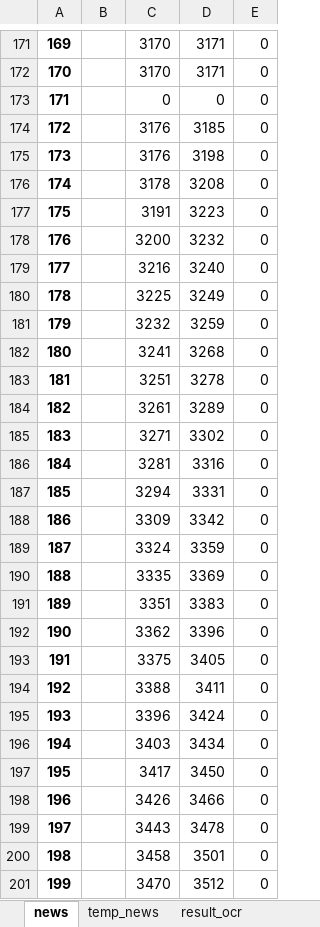
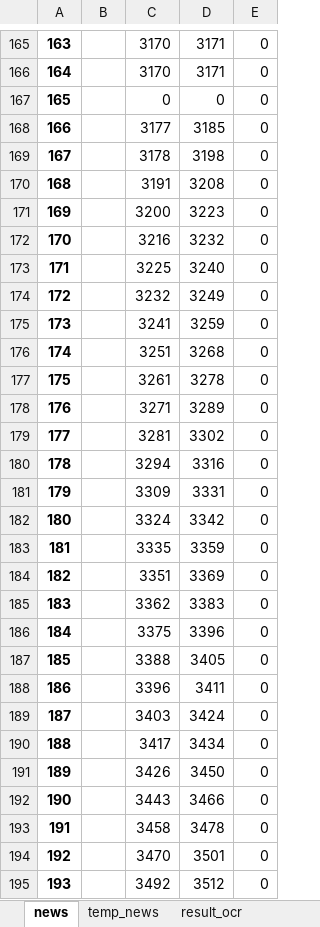
Before and after one commit to bwa2/basic_runningtext, an Excel workbook: debug-inews-sejam-20juli.xlsx, sheet news, drawn as a sheet; only a part is shown, gaps mark what is left out; values as stored, in another font and other column widths than the file's, no borders; addresses are those after the commit; the diff covers the shown part only; the diff names each change by its address in the sheet, - before the commit and + after, or states it on an @@ line.

Commit message:
kumaradm update debug 20juli

```diff
--- a/debug-inews-sejam-20juli.xlsx (sheet news)
+++ b/debug-inews-sejam-20juli.xlsx (sheet news)
@@ column A renumbered from row 122 down @@
-C168: 3176
+C168: 3177
-C169: 3176
+C169: 3178
-C170: 3178
+C170: 3191
-C171: 3191
+C171: 3200
-C172: 3200
+C172: 3216
-C173: 3216
+C173: 3225
-C174: 3225
+C174: 3232
-C175: 3232
+C175: 3241
-C176: 3241
+C176: 3251
-C177: 3251
+C177: 3261
-C178: 3261
+C178: 3271
-C179: 3271
+C179: 3281
-C180: 3281
+C180: 3294
-C181: 3294
+C181: 3309
-C182: 3309
+C182: 3324
-C183: 3324
+C183: 3335
-C184: 3335
+C184: 3351
-C185: 3351
+C185: 3362
-C186: 3362
+C186: 3375
-C187: 3375
+C187: 3388
-C188: 3388
+C188: 3396
-C189: 3396
+C189: 3403
-C190: 3403
+C190: 3417
-C191: 3417
+C191: 3426
-C192: 3426
+C192: 3443
-C193: 3443
+C193: 3458
-C194: 3458
+C194: 3470
-C195: 3470
+C195: 3492
```
Also changed, not shown: 7 removed rows and 8 edited cells elsewhere in this sheet, sheet temp_news.
